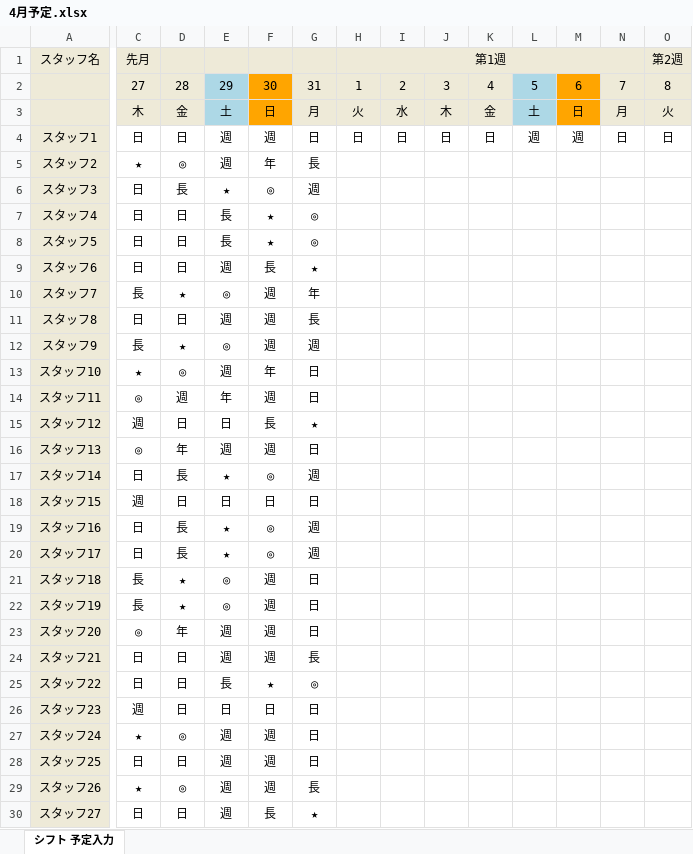
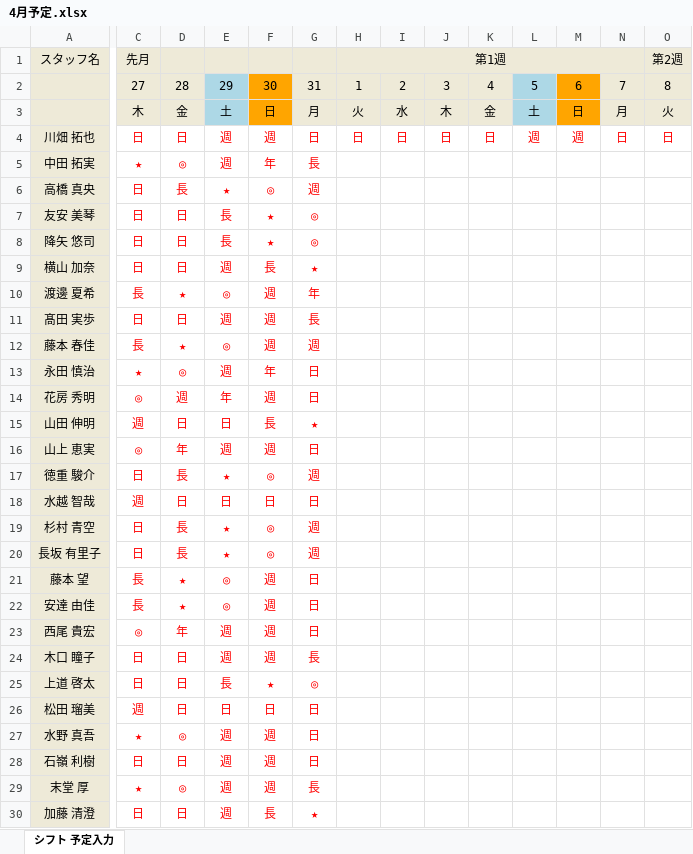
Before and after one commit to sugawara-system/Schedule_Nurse3_Gallery, an Excel workbook: Japanese/プロジェクトサンプル/変則2交代学習/source/4月予定.xlsx, sheet シフト 予定入力, drawn as a sheet; only a part is shown, gaps mark what is left out; values as stored, in another font and other column widths than the file's, no borders; the diff covers the shown part only; the diff names each change by its address in the sheet, - before the commit and + after, or states it on an @@ line.

```diff
--- a/Japanese/プロジェクトサンプル/変則2交代学習/source/4月予定.xlsx (sheet シフト 予定入力)
+++ b/Japanese/プロジェクトサンプル/変則2交代学習/source/4月予定.xlsx (sheet シフト 予定入力)
-A4 (スタッフ名): スタッフ1
+A4 (スタッフ名): 川畑 拓也
-C4:O4 text colour: black
+C4:O4 text colour: #FF0000
-A5 (スタッフ名): スタッフ2
+A5 (スタッフ名): 中田 拓実
-C5:G30 text colour: black
+C5:G30 text colour: #FF0000
-A6 (スタッフ名): スタッフ3
+A6 (スタッフ名): 高橋 真央
-A7 (スタッフ名): スタッフ4
+A7 (スタッフ名): 友安 美琴
-A8 (スタッフ名): スタッフ5
+A8 (スタッフ名): 降矢 悠司
-A9 (スタッフ名): スタッフ6
+A9 (スタッフ名): 横山 加奈
-A10 (スタッフ名): スタッフ7
+A10 (スタッフ名): 渡邊 夏希
-A11 (スタッフ名): スタッフ8
+A11 (スタッフ名): 髙田 実歩
-A12 (スタッフ名): スタッフ9
+A12 (スタッフ名): 藤本 春佳
-A13 (スタッフ名): スタッフ10
+A13 (スタッフ名): 永田 慎治
-A14 (スタッフ名): スタッフ11
+A14 (スタッフ名): 花房 秀明
-A15 (スタッフ名): スタッフ12
+A15 (スタッフ名): 山田 伸明
-A16 (スタッフ名): スタッフ13
+A16 (スタッフ名): 山上 恵実
-A17 (スタッフ名): スタッフ14
+A17 (スタッフ名): 徳重 駿介
-A18 (スタッフ名): スタッフ15
+A18 (スタッフ名): 水越 智哉
-A19 (スタッフ名): スタッフ16
+A19 (スタッフ名): 杉村 青空
-A20 (スタッフ名): スタッフ17
+A20 (スタッフ名): 長坂 有里子
-A21 (スタッフ名): スタッフ18
+A21 (スタッフ名): 藤本 望
-A22 (スタッフ名): スタッフ19
+A22 (スタッフ名): 安達 由佳
-A23 (スタッフ名): スタッフ20
+A23 (スタッフ名): 西尾 貴宏
-A24 (スタッフ名): スタッフ21
+A24 (スタッフ名): 木口 瞳子
-A25 (スタッフ名): スタッフ22
+A25 (スタッフ名): 上道 啓太
-A26 (スタッフ名): スタッフ23
+A26 (スタッフ名): 松田 瑠美
-A27 (スタッフ名): スタッフ24
+A27 (スタッフ名): 水野 真吾
-A28 (スタッフ名): スタッフ25
+A28 (スタッフ名): 石嶺 利樹
-A29 (スタッフ名): スタッフ26
+A29 (スタッフ名): 末堂 厚
-A30 (スタッフ名): スタッフ27
+A30 (スタッフ名): 加藤 清澄
```
Also changed, not shown: 3 edited cells and cell formats elsewhere in this sheet, Japanese/プロジェクトサンプル/変則2交代学習/source/解.xlsx, 1 other file.
